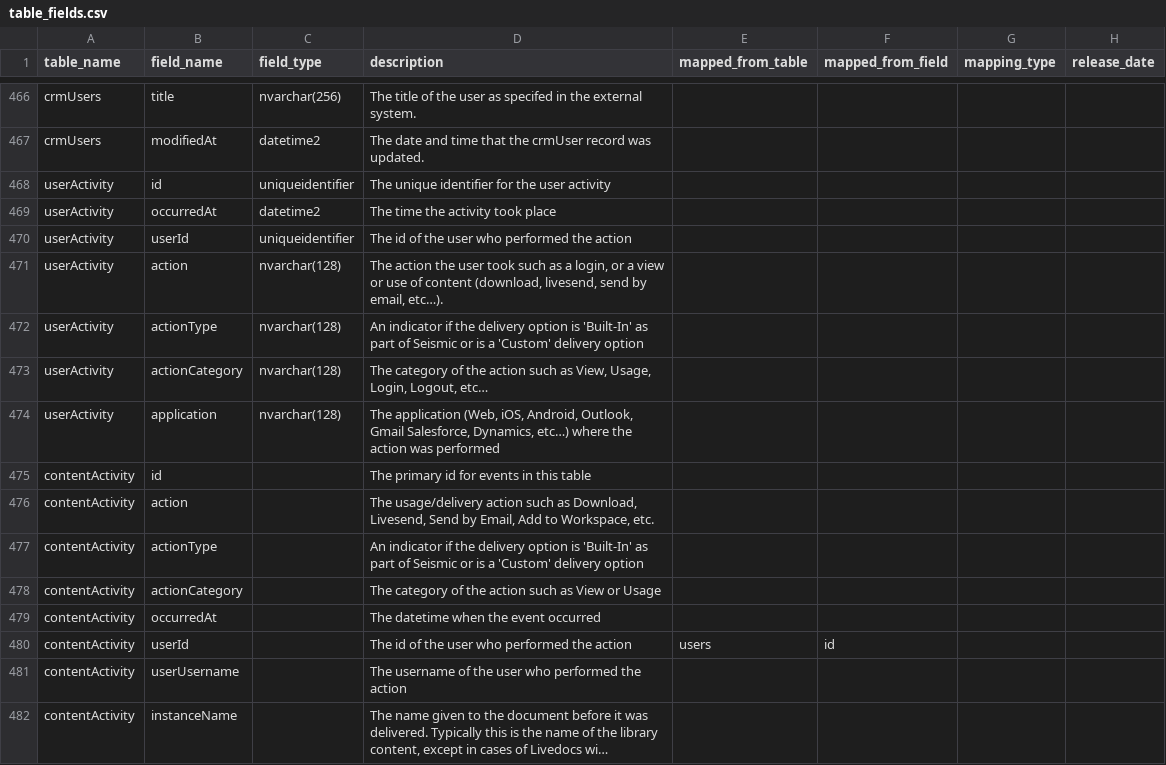
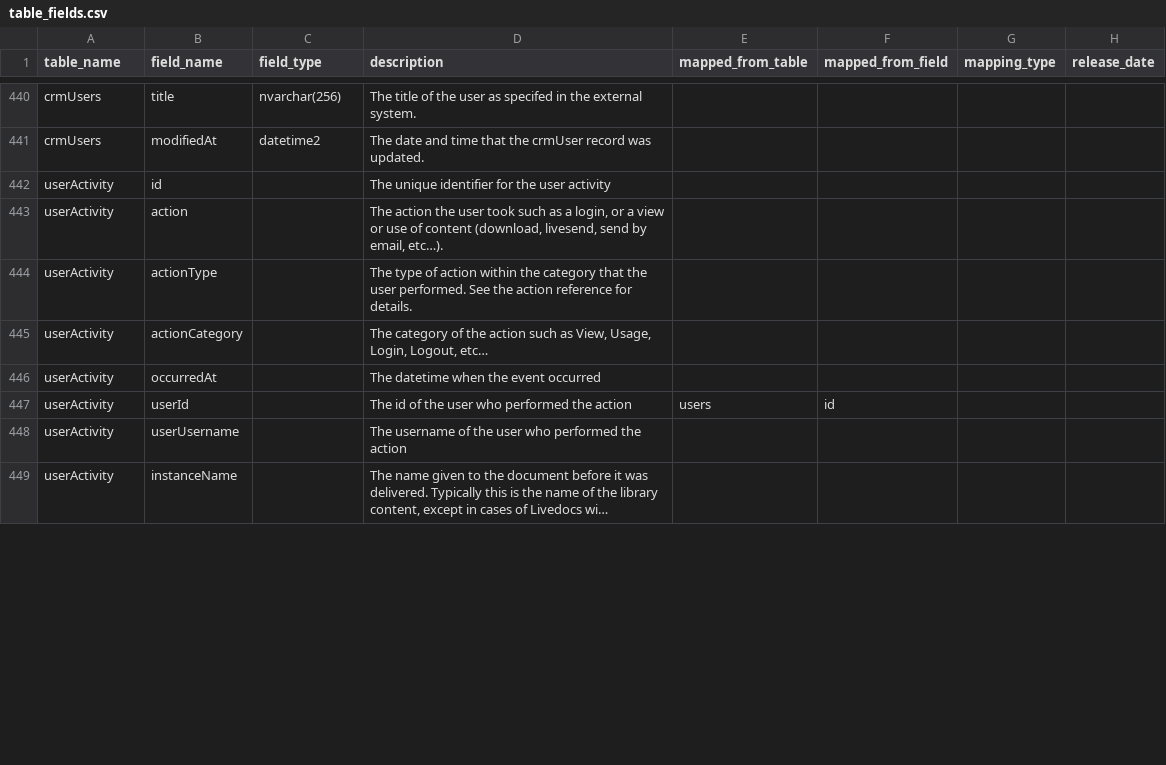
Before and after one commit to tstrader/tstrader.github.io, a CSV file: erd/table_fields.csv, drawn as a sheet; only a part is shown, gaps mark what is left out; long unchanged cells end in …; removed rows and columns are numbered as before the commit, all else as after; the diff covers the shown part only; the diff names each change by its address in the sheet, - before the commit and + after, or states it on an @@ line.

Commit message:
updated files

```diff
--- a/erd/table_fields.csv
+++ b/erd/table_fields.csv
-C442 (field_type): uniqueidentifier
+C442 (field_type): (empty)
-row 469: userActivity | occurredAt | datetime2 | The time the activity took place
-row 470: userActivity | userId | uniqueidentifier | The id of the user who performed the action
-C443:C445 (field_type): nvarchar(128)
+C443:C445 (field_type): (empty)
-D444 (description): An indicator if the delivery option is 'Built-In' as part of Seismic or is a 'Custom' delivery option
+D444 (description): The type of action within the category that the user performed. See the action reference for details.
-row 474: userActivity | application | nvarchar(128) | The application (Web, iOS, Android, Outlook, Gmail Salesforce, Dynamics, etc…) where the action was performed
-row 475: contentActivity | id |  | The primary id for events in this table
-row 476: contentActivity | action |  | The usage/delivery action such as Download, Livesend, Send by Email, Add to Workspace, etc.
-row 477: contentActivity | actionType |  | An indicator if the delivery option is 'Built-In' as part of Seismic or is a 'Custom' delivery option
-row 478: contentActivity | actionCategory |  | The category of the action such as View or Usage
-A446:A449 (table_name): contentActivity
+A446:A449 (table_name): userActivity
```
Also changed, not shown: 4 added rows, 6 removed rows, 20 moved rows and 33 edited cells elsewhere in this file.
